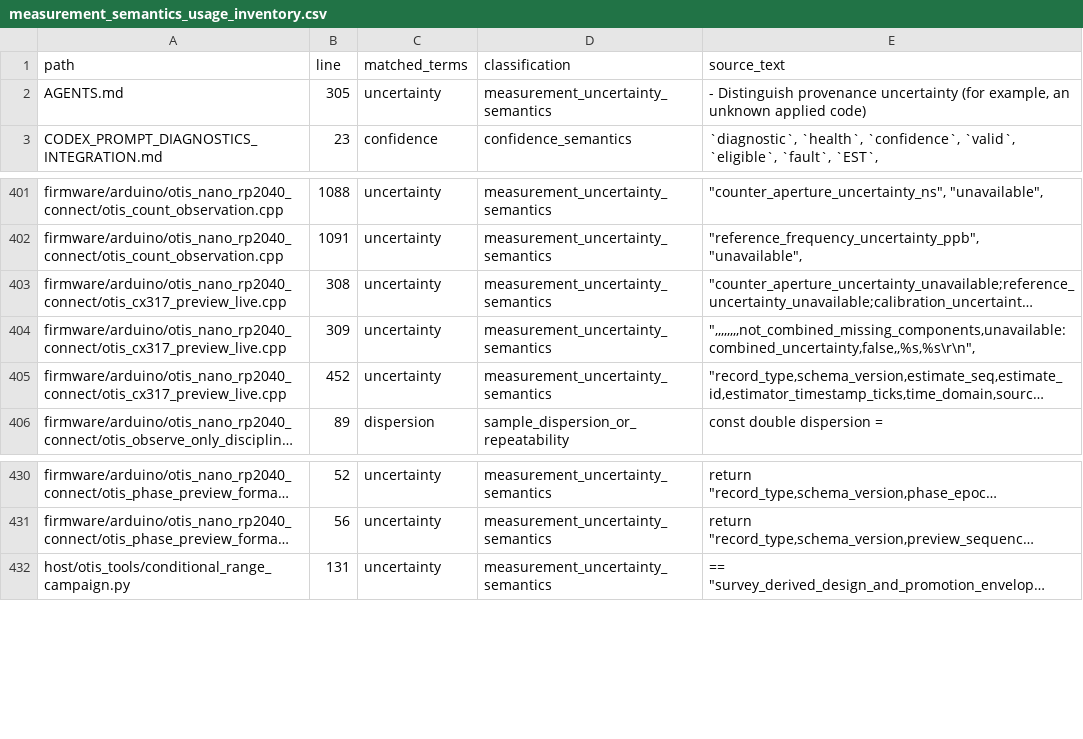
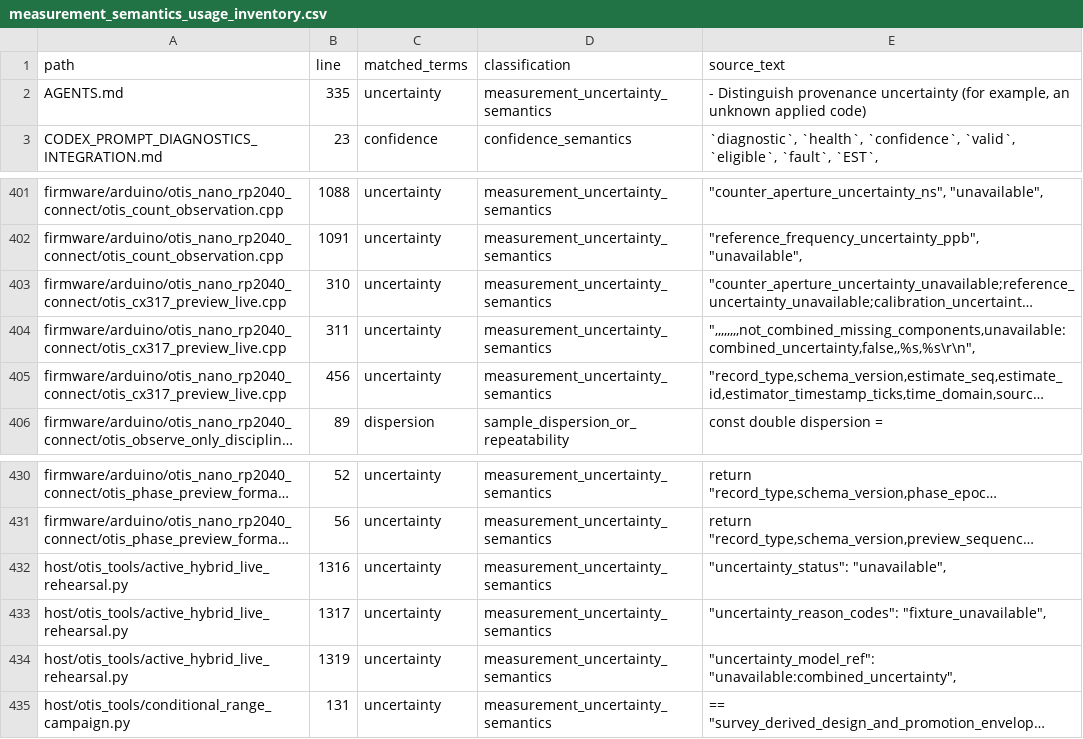
Before and after one commit to flynnr2/OTIS, a CSV file: derived/measurement_semantics_usage_inventory.csv, drawn as a sheet; only a part is shown, gaps mark what is left out; long unchanged cells end in …; the diff names each change by its address in the sheet, - before the commit and + after, or states it on an @@ line.

Commit message:
Add sustained hybrid regulation programme

```diff
--- a/derived/measurement_semantics_usage_inventory.csv
+++ b/derived/measurement_semantics_usage_inventory.csv
-B2 (line): 305
+B2 (line): 335
-B403 (line): 308
+B403 (line): 310
-B404 (line): 309
+B404 (line): 311
-B405 (line): 452
+B405 (line): 456
+row 432: host/otis_tools/active_hybrid_live_rehearsal.py | 1316 | uncertainty | measurement_uncertainty_semantics | "uncertainty_status": "unavailable",
+row 433: host/otis_tools/active_hybrid_live_rehearsal.py | 1317 | uncertainty | measurement_uncertainty_semantics | "uncertainty_reason_codes": "fixture_unavailable",
+row 434: host/otis_tools/active_hybrid_live_rehearsal.py | 1319 | uncertainty | measurement_uncertainty_semantics | "uncertainty_model_ref": "unavailable:combined_uncertainty",
```
Also changed, not shown: 28 other files.
